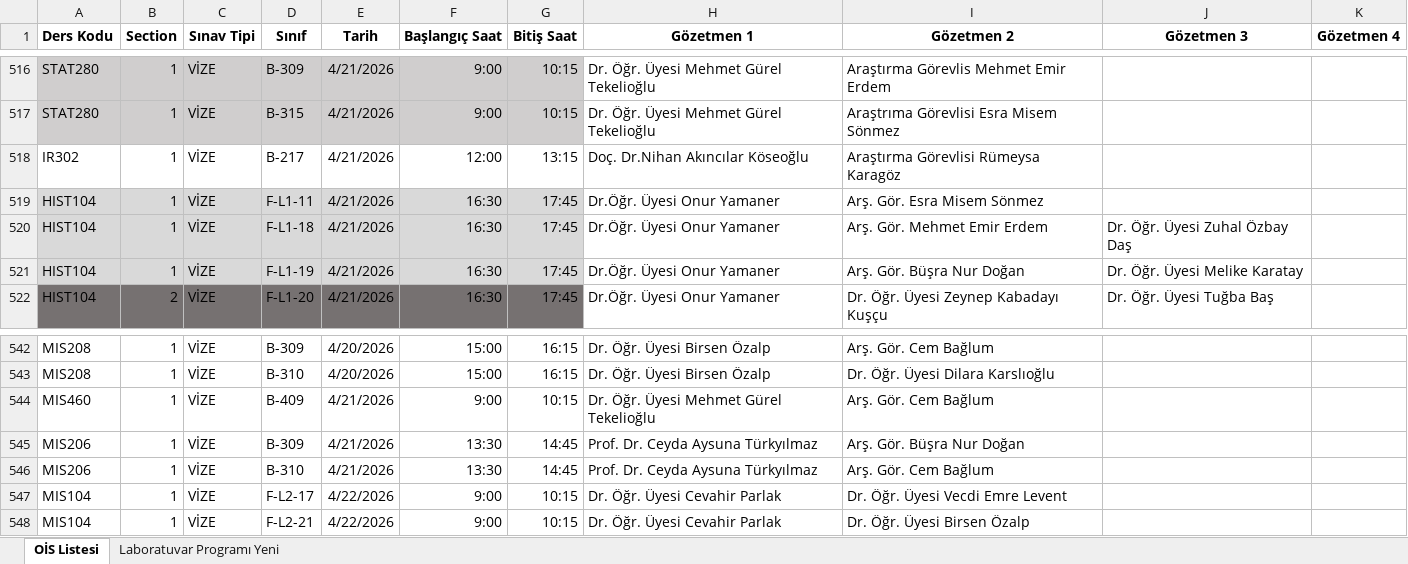
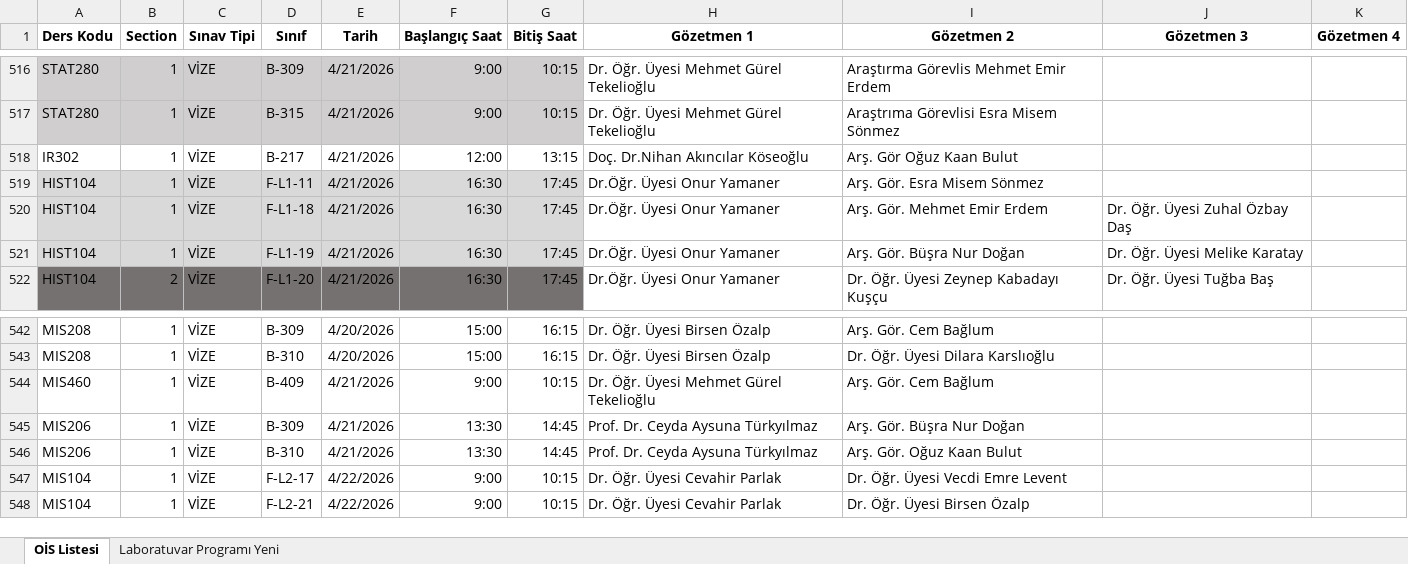
Before and after one commit to cembglm/2025-2026-vize-gozetmenlik, an Excel workbook: 25-26_Bahar_Vize.xlsx, sheet OİS Listesi, drawn as a sheet; only a part is shown, gaps mark what is left out; values as stored, in another font and other column widths than the file's, no borders; the diff names each change by its address in the sheet, - before the commit and + after, or states it on an @@ line.

Commit message:
Update: Excel verisi guncellendi 2026-04-09 18:09

```diff
--- a/25-26_Bahar_Vize.xlsx (sheet OİS Listesi)
+++ b/25-26_Bahar_Vize.xlsx (sheet OİS Listesi)
-I518 (Gözetmen 2): Araştırma Görevlisi Rümeysa Karagöz
+I518 (Gözetmen 2): Arş. Gör Oğuz Kaan Bulut
-I546 (Gözetmen 2): Arş. Gör. Cem Bağlum
+I546 (Gözetmen 2): Arş. Gör. Oğuz Kaan Bulut
```
